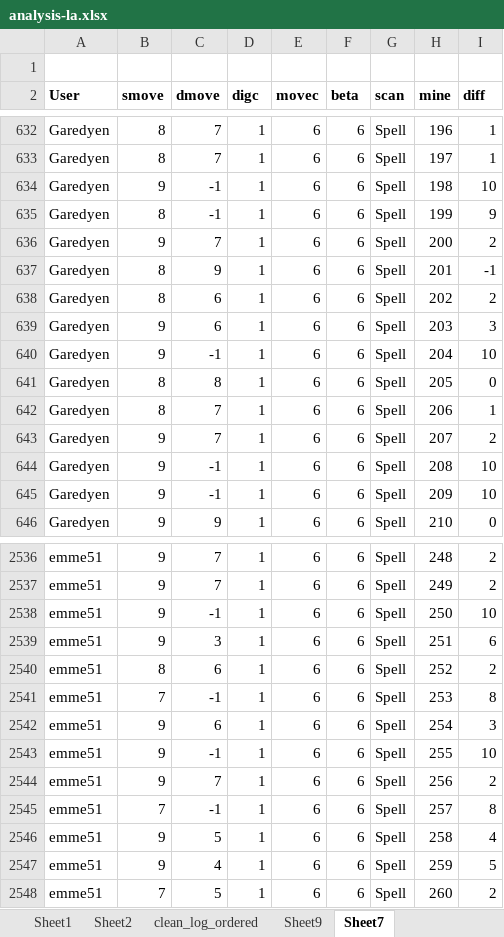
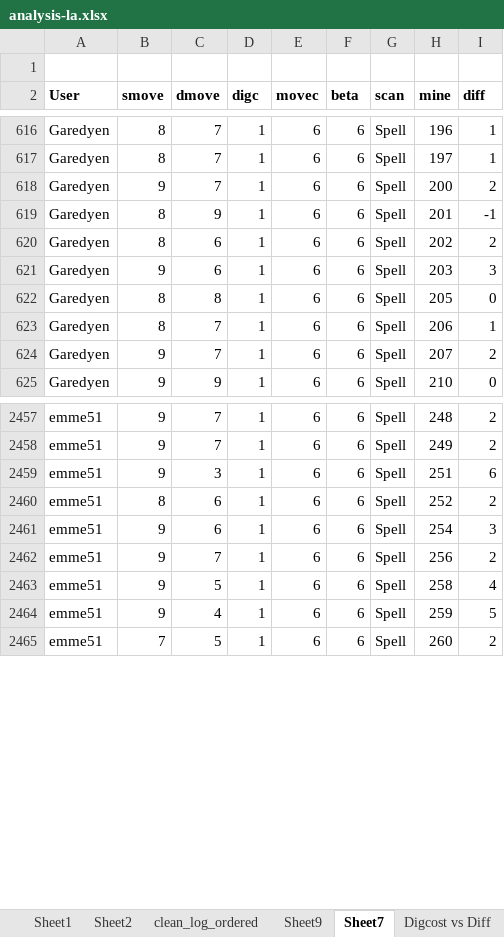
Before and after one commit to Granvanoeli/Project, an Excel workbook: Data/analysis-la.xlsx, sheet Sheet7, drawn as a sheet; only a part is shown, gaps mark what is left out; values as stored, in another font and other column widths than the file's, no borders; the diff covers the shown part only; the diff names each change by its address in the sheet, - before the commit and + after, or states it on an @@ line.

```diff
--- a/Data/analysis-la.xlsx (sheet Sheet7)
+++ b/Data/analysis-la.xlsx (sheet Sheet7)
+sheet tab: Digcost vs Diff
-row 634: Garedyen | 9 | -1 | 1 | 6 | 6 | Spell | 198 | 10
-row 635: Garedyen | 8 | -1 | 1 | 6 | 6 | Spell | 199 | 9
-row 640: Garedyen | 9 | -1 | 1 | 6 | 6 | Spell | 204 | 10
-row 644: Garedyen | 9 | -1 | 1 | 6 | 6 | Spell | 208 | 10
-row 645: Garedyen | 9 | -1 | 1 | 6 | 6 | Spell | 209 | 10
-row 2538: emme51 | 9 | -1 | 1 | 6 | 6 | Spell | 250 | 10
-row 2541: emme51 | 7 | -1 | 1 | 6 | 6 | Spell | 253 | 8
-row 2543: emme51 | 9 | -1 | 1 | 6 | 6 | Spell | 255 | 10
-row 2545: emme51 | 7 | -1 | 1 | 6 | 6 | Spell | 257 | 8
```
Also changed, not shown: 124 removed rows elsewhere in this sheet, sheet Sheet9, sheet Sheet2, sheet Sheet1, other sheet tabs, formulas that keep their value, charts or pictures, 22 other files.
